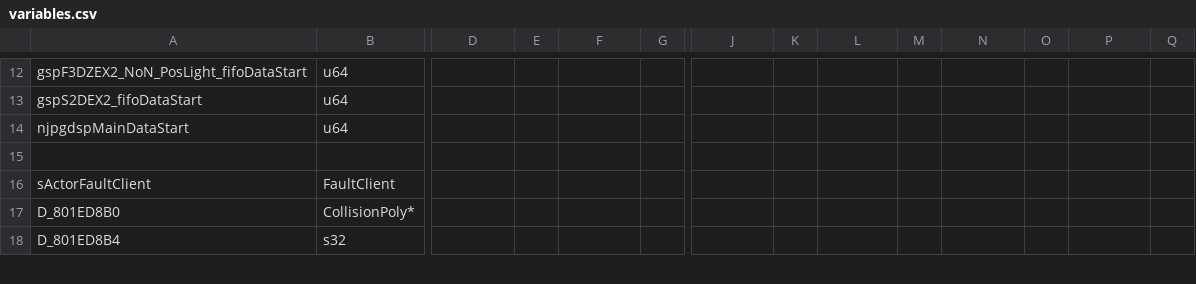
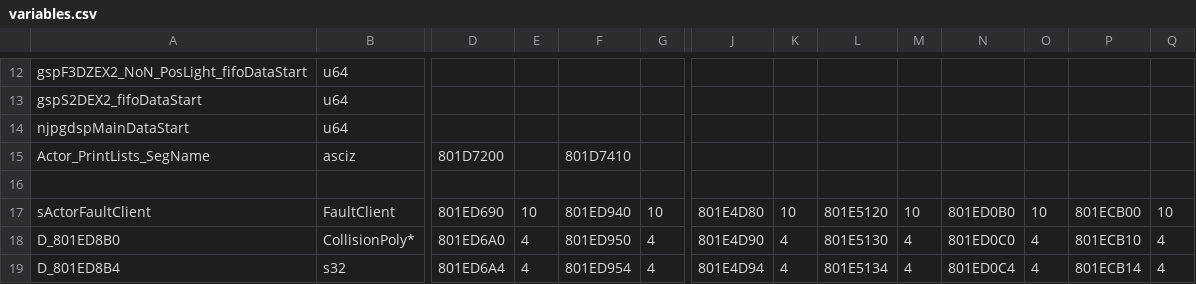
Before and after one commit to Decompollaborate/zelda64_compare, a CSV file: mm/tables/variables.csv, drawn as a sheet; only a part is shown, gaps mark what is left out; addresses are those after the commit; rows hold the shown columns only; the diff covers the shown part only; the diff names each change by its address in the sheet, - before the commit and + after, or states it on an @@ line.

Commit message:
update tables

```diff
--- a/mm/tables/variables.csv
+++ b/mm/tables/variables.csv
+row 15: Actor_PrintLists_SegName | asciz | 801D7200 |  | 801D7410
-D17: (empty)
+D17: 801ED690
-E17: (empty)
+E17: 10
-F17: (empty)
+F17: 801ED940
-G17: (empty)
+G17: 10
-J17: (empty)
+J17: 801E4D80
-K17: (empty)
+K17: 10
-L17: (empty)
+L17: 801E5120
-M17: (empty)
+M17: 10
-N17: (empty)
+N17: 801ED0B0
-O17: (empty)
+O17: 10
-P17: (empty)
+P17: 801ECB00
-Q17: (empty)
+Q17: 10
-D18: (empty)
+D18: 801ED6A0
-E18:E19: (empty)
+E18:E19: 4
-F18: (empty)
+F18: 801ED950
-G18:G19: (empty)
+G18:G19: 4
-J18: (empty)
+J18: 801E4D90
-K18:K19: (empty)
+K18:K19: 4
-L18: (empty)
+L18: 801E5130
-M18:M19: (empty)
+M18:M19: 4
-N18: (empty)
+N18: 801ED0C0
-O18:O19: (empty)
+O18:O19: 4
-P18: (empty)
+P18: 801ECB10
-Q18:Q19: (empty)
+Q18:Q19: 4
-D19: (empty)
+D19: 801ED6A4
-F19: (empty)
+F19: 801ED954
-J19: (empty)
+J19: 801E4D94
-L19: (empty)
+L19: 801E5134
-N19: (empty)
+N19: 801ED0C4
-P19: (empty)
+P19: 801ECB14
```
Also changed, not shown: 147 edited cells elsewhere in this file, mm/nj1/tables/files_code.csv, mm/np1/tables/functions.csv, 38 other files.
